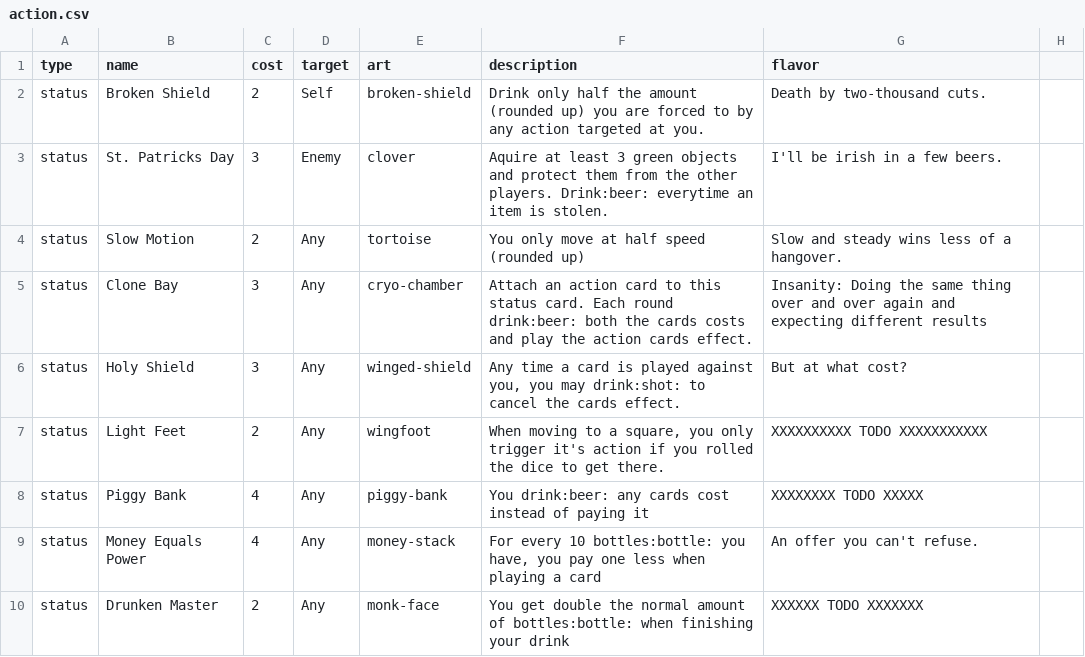
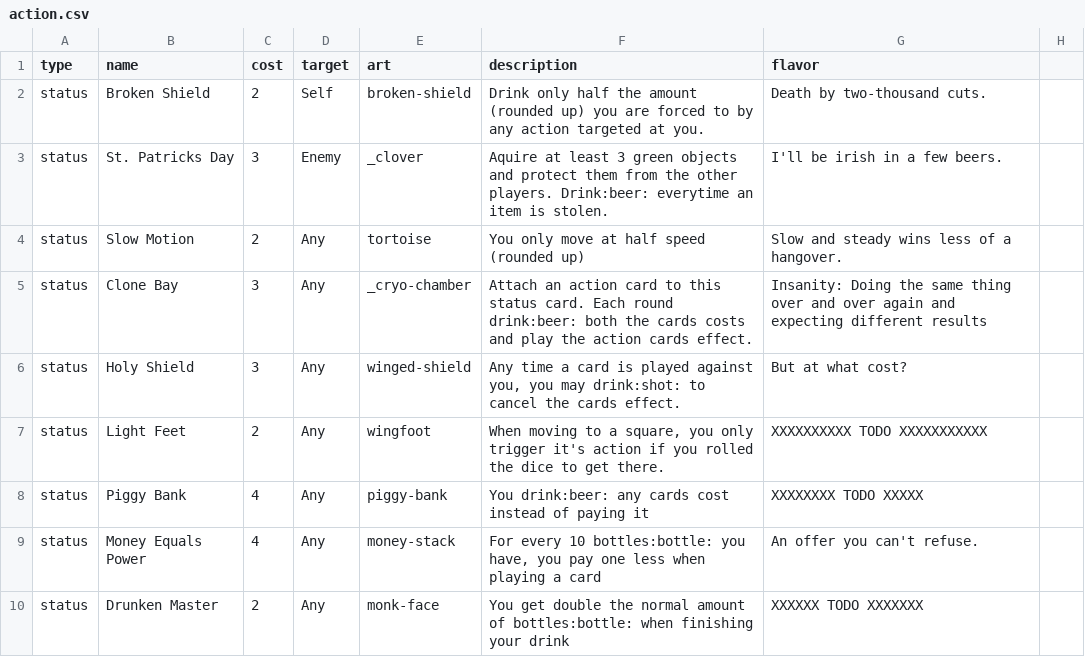
Before and after one commit to Qgel/FratAttack, a CSV file: cards/data/action.csv, drawn as a sheet; only a part is shown.

Commit message:
Card changes

```diff
--- a/cards/data/action.csv
+++ b/cards/data/action.csv
@@ -2,5 +2,5 @@ type,name,cost,target,art,description,flavor
 status, Broken Shield, 2, Self, broken-shield, Drink only half the amount (rounded up) you are forced to by any action targeted at you., Death by two-thousand cuts.
-status, St. Patricks Day, 3, Enemy, clover,"Aquire at least 3 green objects and protect them from the other players. Drink:beer: everytime an item is stolen.", I'll be irish in a few beers.
+status, St. Patricks Day, 3, Enemy, _clover,"Aquire at least 3 green objects and protect them from the other players. Drink:beer: everytime an item is stolen.", I'll be irish in a few beers.
 status, Slow Motion, 2, Any, tortoise, You only move at half speed (rounded up), Slow and steady wins less of a hangover.
-status, Clone Bay, 3, Any,cryo-chamber,"Attach an action card to this status card. Each round drink:beer: both the cards costs and play the action cards effect.", Insanity: Doing the same thing over and over again and expecting different results
+status, Clone Bay, 3, Any,_cryo-chamber,"Attach an action card to this status card. Each round drink:beer: both the cards costs and play the action cards effect.", Insanity: Doing the same thing over and over again and expecting different results
 status, Holy Shield, 3, Any, winged-shield,"Any time a card is played against you, you may drink:shot: to cancel the cards effect.", But at what cost?
```
Also changed, not shown: cards/data/event.csv.
